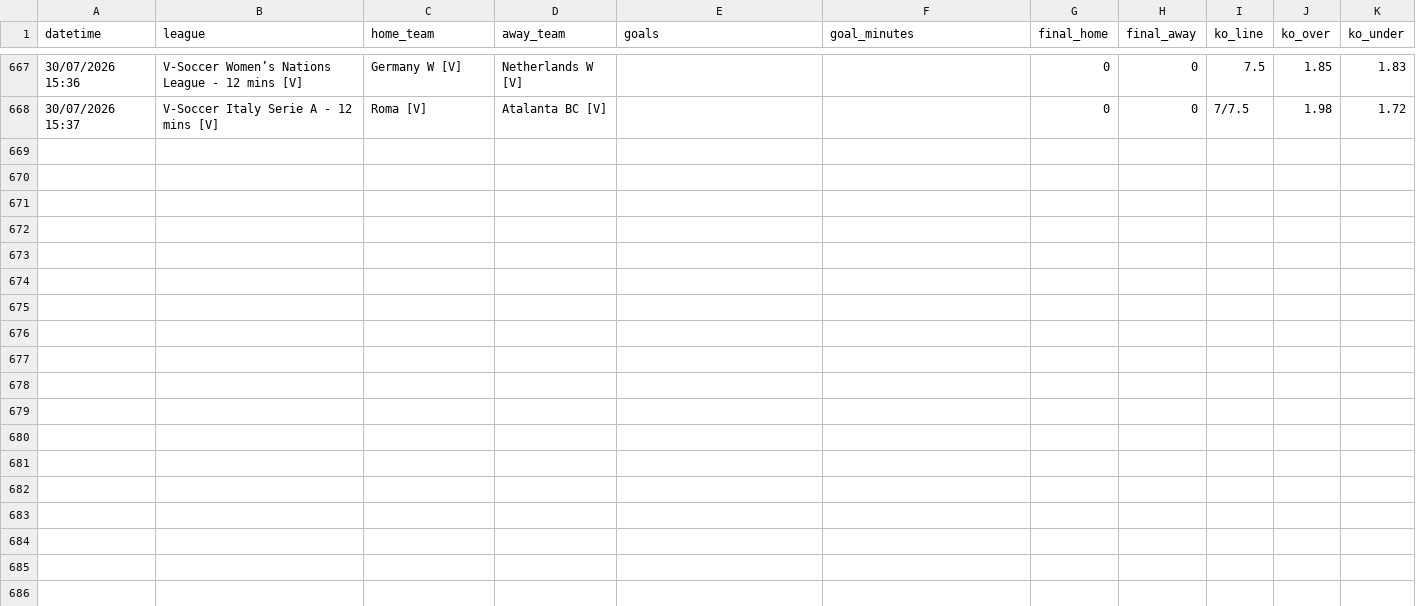
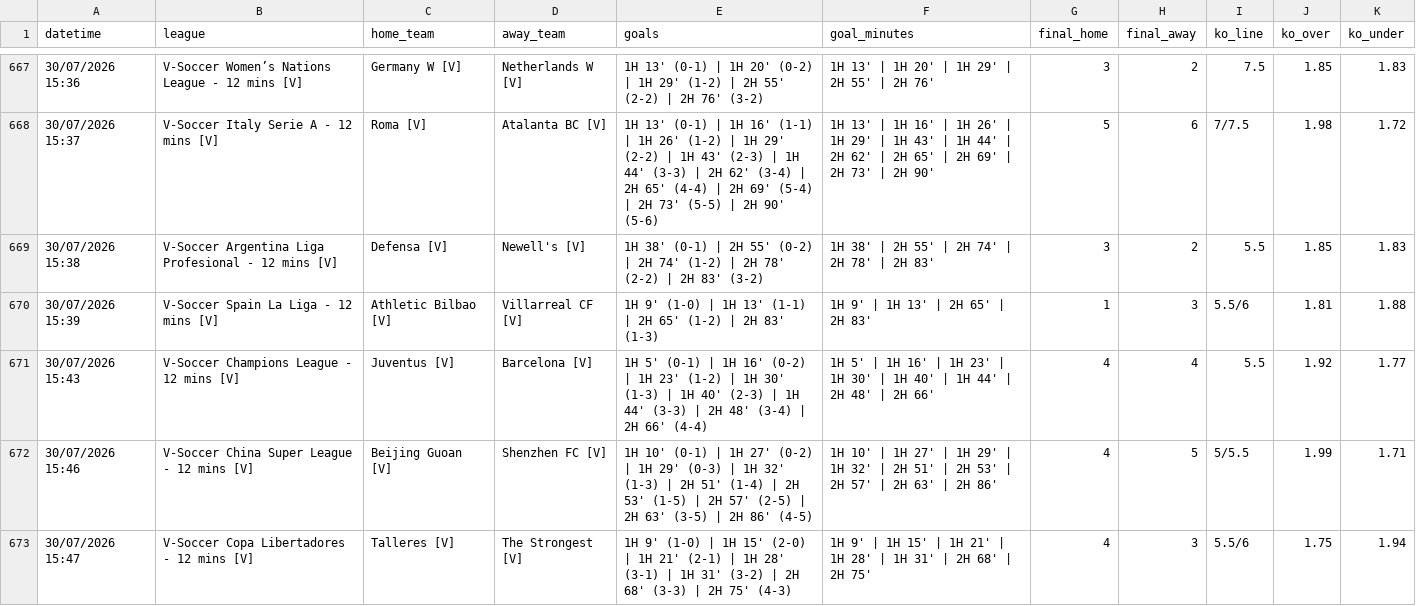
Before and after one commit to aditiawjy/lebihsabar, a CSV file: goal_log_vsoccer.csv, drawn as a sheet; only a part is shown, gaps mark what is left out; the diff covers the shown part only.

Commit message:
Add SUPER4 and tighten HAH pattern

```diff
--- a/goal_log_vsoccer.csv
+++ b/goal_log_vsoccer.csv
@@ -667,2 +667,7 @@ datetime,league,home_team,away_team,goals,goal_minutes,final_home,final_away,ko_
-"30/07/2026 15:36","V-Soccer Women’s Nations League - 12 mins [V]","Germany W [V]","Netherlands W [V]",,,0,0,7.5,1.85,1.83
-"30/07/2026 15:37","V-Soccer Italy Serie A - 12 mins [V]","Roma [V]","Atalanta BC [V]",,,0,0,7/7.5,1.98,1.72
+"30/07/2026 15:36","V-Soccer Women’s Nations League - 12 mins [V]","Germany W [V]","Netherlands W [V]","1H 13' (0-1) | 1H 20' (0-2) | 1H 29' (1-2) | 2H 55' (2-2) | 2H 76' (3-2)","1H 13' | 1H 20' | 1H 29' | 2H 55' | 2H 76'",3,2,7.5,1.85,1.83
+"30/07/2026 15:37","V-Soccer Italy Serie A - 12 mins [V]","Roma [V]","Atalanta BC [V]","1H 13' (0-1) | 1H 16' (1-1) | 1H 26' (1-2) | 1H 29' (2-2) | 1H 43' (2-3) | 1H 44' (3-3) | 2H 62' (3-4) | 2H 65' (4-4) | 2H 69' (5-4) | 2H 73' (5-5) | 2H 90' (5-6)","1H 13' | 1H 16' | 1H 26' | 1H 29' | 1H 43' | 1H 44' | 2H 62' | 2H 65' | 2H 69' | 2H 73' | 2H 90'",5,6,7/7.5,1.98,1.72
+"30/07/2026 15:38","V-Soccer Argentina Liga Profesional - 12 mins [V]","Defensa [V]","Newell's [V]","1H 38' (0-1) | 2H 55' (0-2) | 2H 74' (1-2) | 2H 78' (2-2) | 2H 83' (3-2)","1H 38' | 2H 55' | 2H 74' | 2H 78' | 2H 83'",3,2,5.5,1.85,1.83
+"30/07/2026 15:39","V-Soccer Spain La Liga - 12 mins [V]","Athletic Bilbao [V]","Villarreal CF [V]","1H 9' (1-0) | 1H 13' (1-1) | 2H 65' (1-2) | 2H 83' (1-3)","1H 9' | 1H 13' | 2H 65' | 2H 83'",1,3,5.5/6,1.81,1.88
+"30/07/2026 15:43","V-Soccer Champions League - 12 mins [V]","Juventus [V]","Barcelona [V]","1H 5' (0-1) | 1H 16' (0-2) | 1H 23' (1-2) | 1H 30' (1-3) | 1H 40' (2-3) | 1H 44' (3-3) | 2H 48' (3-4) | 2H 66' (4-4)","1H 5' | 1H 16' | 1H 23' | 1H 30' | 1H 40' | 1H 44' | 2H 48' | 2H 66'",4,4,5.5,1.92,1.77
+"30/07/2026 15:46","V-Soccer China Super League - 12 mins [V]","Beijing Guoan [V]","Shenzhen FC [V]","1H 10' (0-1) | 1H 27' (0-2) | 1H 29' (0-3) | 1H 32' (1-3) | 2H 51' (1-4) | 2H 53' (1-5) | 2H 57' (2-5) | 2H 63' (3-5) | 2H 86' (4-5)","1H 10' | 1H 27' | 1H 29' | 1H 32' | 2H 51' | 2H 53' | 2H 57' | 2H 63' | 2H 86'",4,5,5/5.5,1.99,1.71
+"30/07/2026 15:47","V-Soccer Copa Libertadores - 12 mins [V]","Talleres [V]","The Strongest [V]","1H 9' (1-0) | 1H 15' (2-0) | 1H 21' (2-1) | 1H 28' (3-1) | 1H 31' (3-2) | 2H 68' (3-3) | 2H 75' (4-3)","1H 9' | 1H 15' | 1H 21' | 1H 28' | 1H 31' | 2H 68' | 2H 75'",4,3,5.5/6,1.75,1.94
```
Also changed, not shown: 32 edited cells elsewhere in this file, signal_log_vsoccer.csv, 6 other files.
